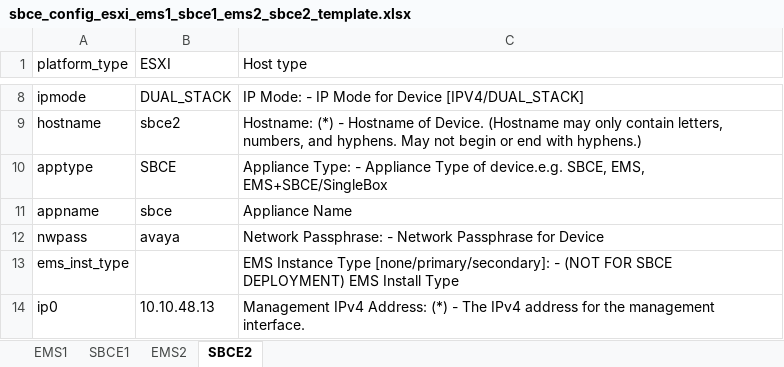
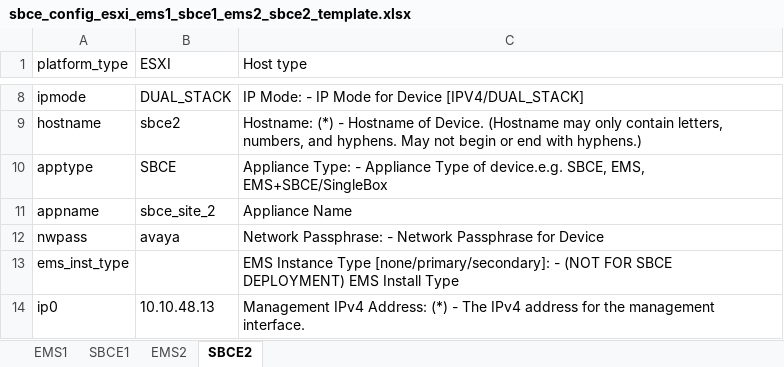
Before and after one commit to sszokoly/sbce-automation, an Excel workbook: data/xlsx/sbce_config_esxi_ems1_sbce1_ems2_sbce2_template.xlsx, sheet SBCE2, drawn as a sheet; only a part is shown, gaps mark what is left out; values as stored, in another font and other column widths than the file's, no borders; conditional formats not drawn; the diff names each change by its address in the sheet, - before the commit and + after, or states it on an @@ line.

```diff
--- a/data/xlsx/sbce_config_esxi_ems1_sbce1_ems2_sbce2_template.xlsx (sheet SBCE2)
+++ b/data/xlsx/sbce_config_esxi_ems1_sbce1_ems2_sbce2_template.xlsx (sheet SBCE2)
-B11 (ESXI): sbce
+B11 (ESXI): sbce_site_2
```
Also changed, not shown: sheet SBCE1, 1 other file.
